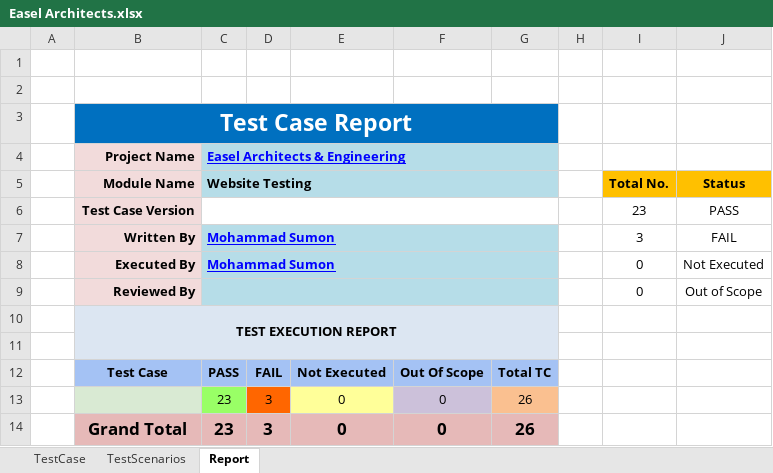
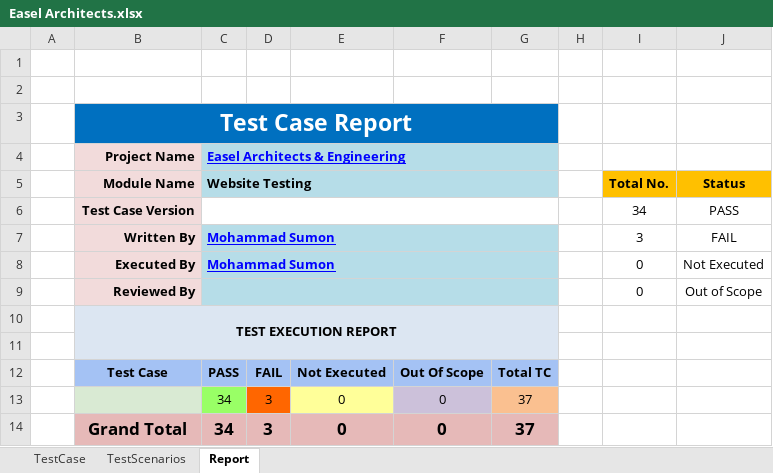
Before and after one commit to sumu9897/Easel-Architects, an Excel workbook: Easel Architects.xlsx, sheet Report, drawn as a sheet; values as stored, in another font and other column widths than the file's, no borders; the diff names each change by its address in the sheet, - before the commit and + after, or states it on an @@ line.

```diff
--- a/Easel Architects.xlsx (sheet Report)
+++ b/Easel Architects.xlsx (sheet Report)
-I6 (Total No.): 23
+I6 (Total No.): 34
-C13:C14 (Website Testing): 23
+C13:C14 (Website Testing): 34
-G13:G14: 26
+G13:G14: 37
```
Also changed, not shown: sheet TestCase, sheet TestScenarios, formulas that keep their value, 2 other files.
